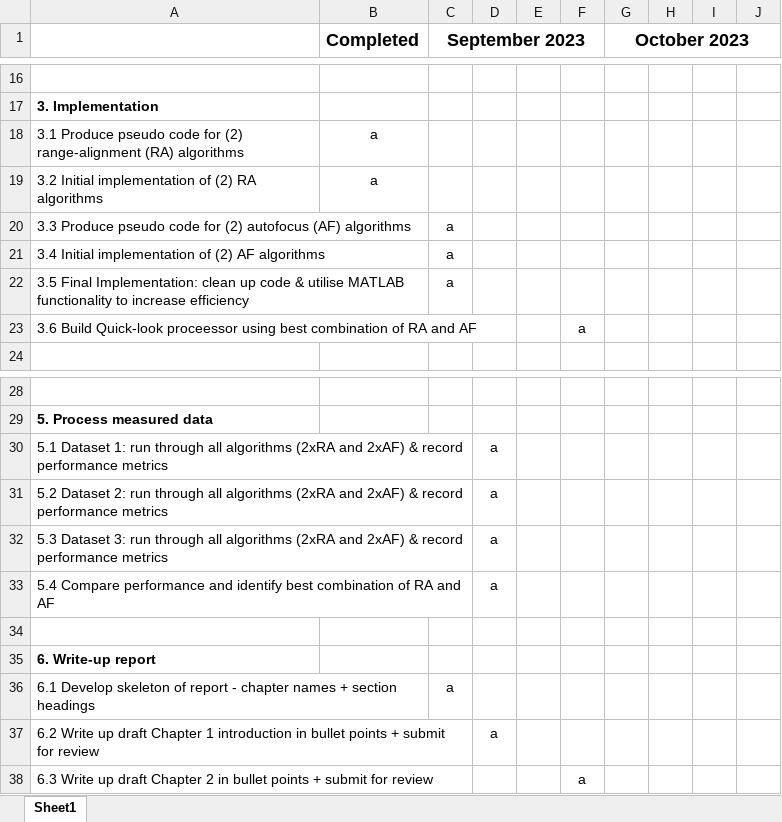
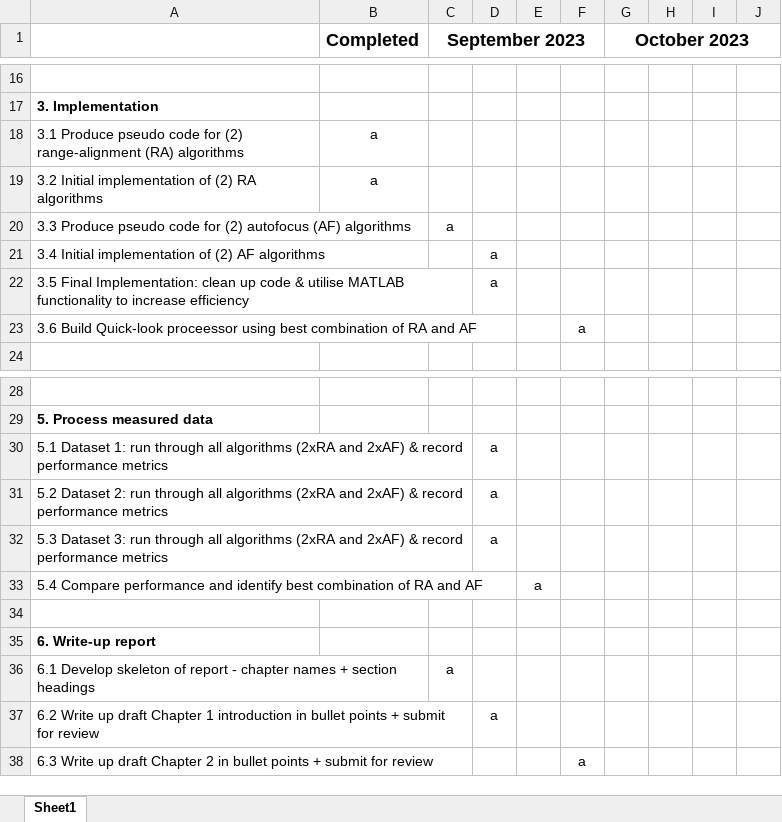
Before and after one commit to tristynferreiro/QP4ISAR, an Excel workbook: docs/Gantt Chart - v1.xlsx, sheet Sheet1, drawn as a sheet; only a part is shown, gaps mark what is left out; values as stored, in another font and other column widths than the file's, no borders; the diff names each change by its address in the sheet, - before the commit and + after, or states it on an @@ line.

Commit message:
Updated Gantt chart

```diff
--- a/docs/Gantt Chart - v1.xlsx (sheet Sheet1)
+++ b/docs/Gantt Chart - v1.xlsx (sheet Sheet1)
-C21:C22 (September 2023): a
+C21:C22 (September 2023): (empty)
-D21:D22: (empty)
+D21:D22: a
-D33: a
+D33: (empty)
-E33: (empty)
+E33: a
```
Also changed, not shown: 2 other files.
